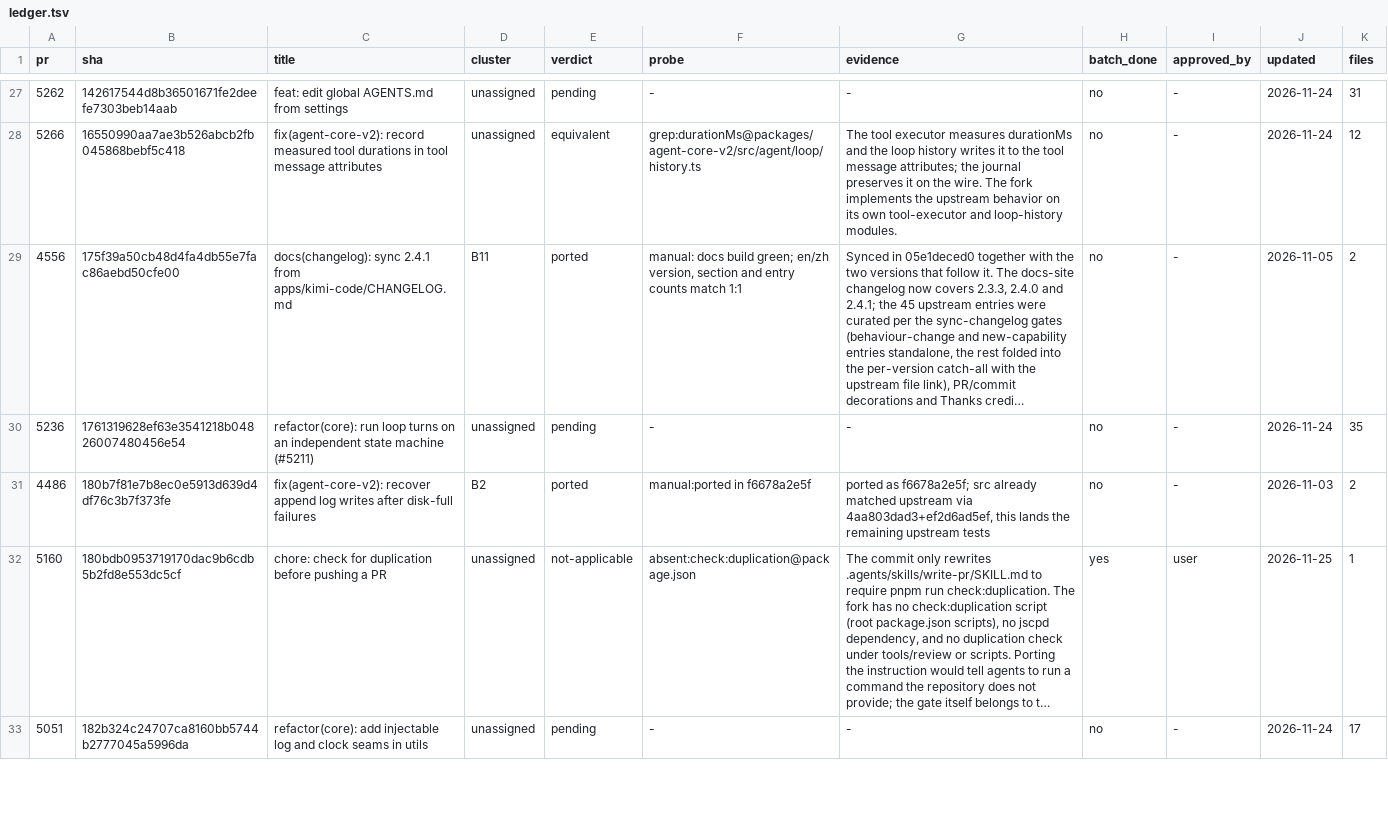
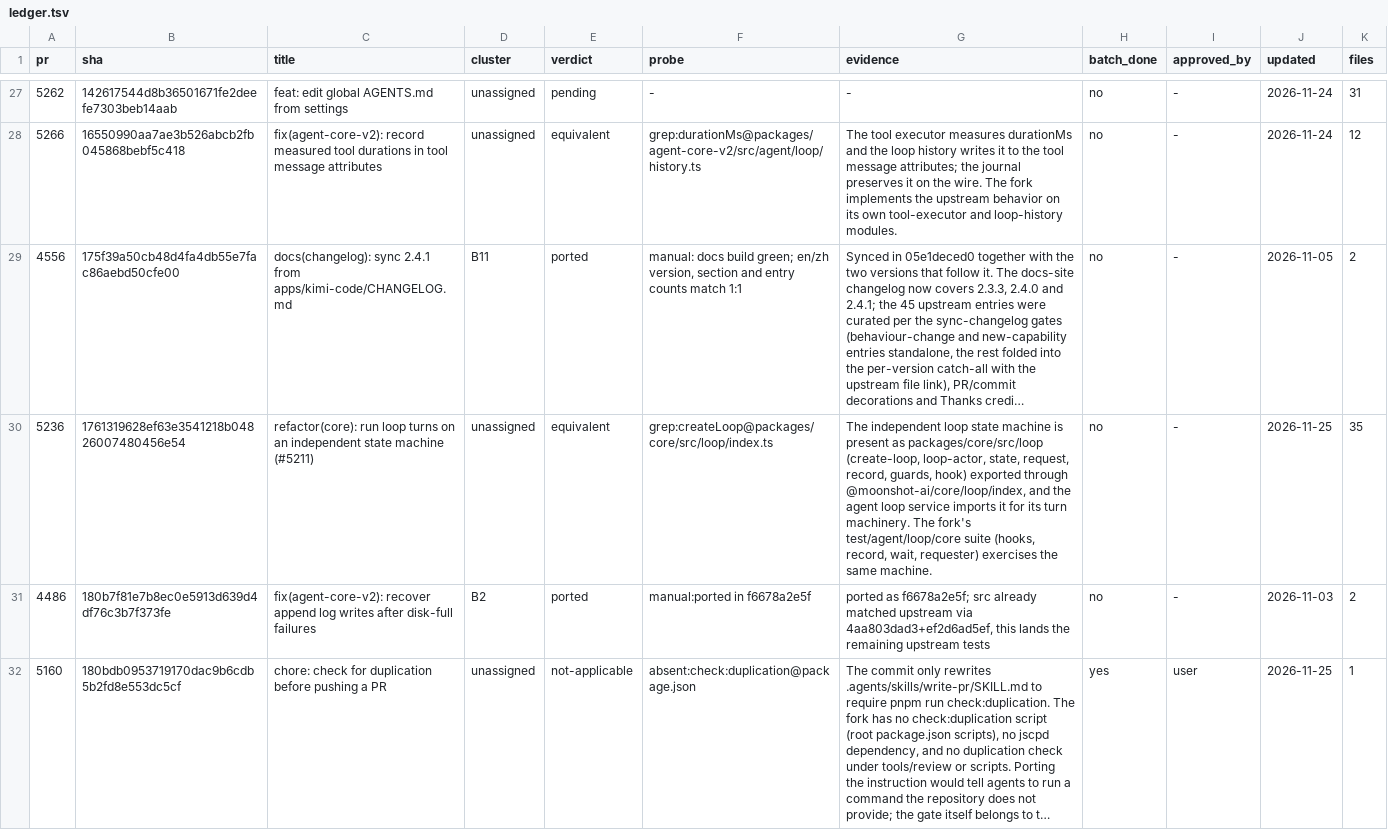
Before and after one commit to 7723qqq/kimi-code, a TSV file: .upstream/ledger.tsv, drawn as a sheet; only a part is shown, gaps mark what is left out; the shorter side is filled out with more unchanged rows; long unchanged cells end in …; the diff covers the shown part only; the diff names each change by its address in the sheet, - before the commit and + after, or states it on an @@ line.

Commit message:
chore(ledger): record comment gate and machine loop as equivalent, dist syncs as not-applicable
#5019 is the fork's check:no-comments gate, already in check:lint; #5236 is
the core loop state machine now exported from @moonshot-ai/core/loop and
covered by test/agent/loop/core. The two web-dist sync rows replace hashed
upstream bundles the fork builds itself.

```diff
--- a/.upstream/ledger.tsv
+++ b/.upstream/ledger.tsv
-E30 (verdict): pending
+E30 (verdict): equivalent
-F30 (probe): -
+F30 (probe): grep:createLoop@packages/core/src/loop/index.ts
-G30 (evidence): -
+G30 (evidence): The independent loop state machine is present as packages/core/src/loop (create-loop, loop-actor, state, request, record, guards, hook) exported through @moonshot-ai/core/loop/index, and the agent loop service imports it for its turn machinery. The fork's test/agent/loop/core suite (hooks, record, wait, requester) exercises the same machine.
-J30 (updated): 2026-11-24
+J30 (updated): 2026-11-25
```
Also changed, not shown: 16 edited cells elsewhere in this file.
